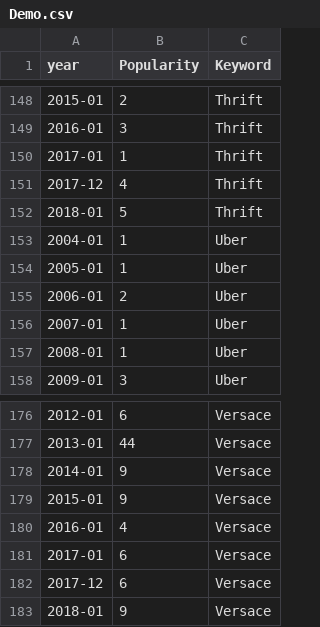
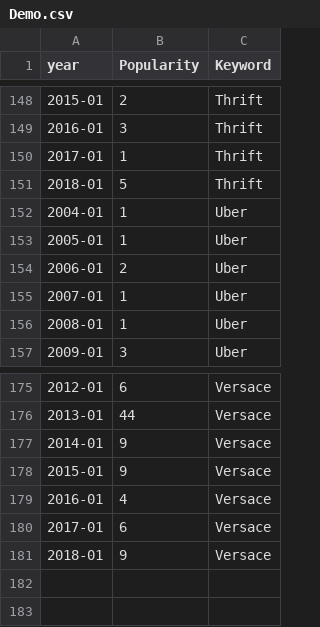
Before and after one commit to StevenWorrall/DataVisFinalProject, a CSV file: wordCount/Demo.csv, drawn as a sheet; only a part is shown, gaps mark what is left out.

Commit message:
Update Demo.csv

```diff
--- a/wordCount/Demo.csv
+++ b/wordCount/Demo.csv
@@ -150,3 +150,2 @@ year,Popularity,Keyword
 2017-01,1,Thrift
-2017-12,4,Thrift
 2018-01,5,Thrift
@@ -181,3 +180,2 @@ year,Popularity,Keyword
 2017-01,6,Versace
-2017-12,6,Versace
 2018-01,9,Versace
```
